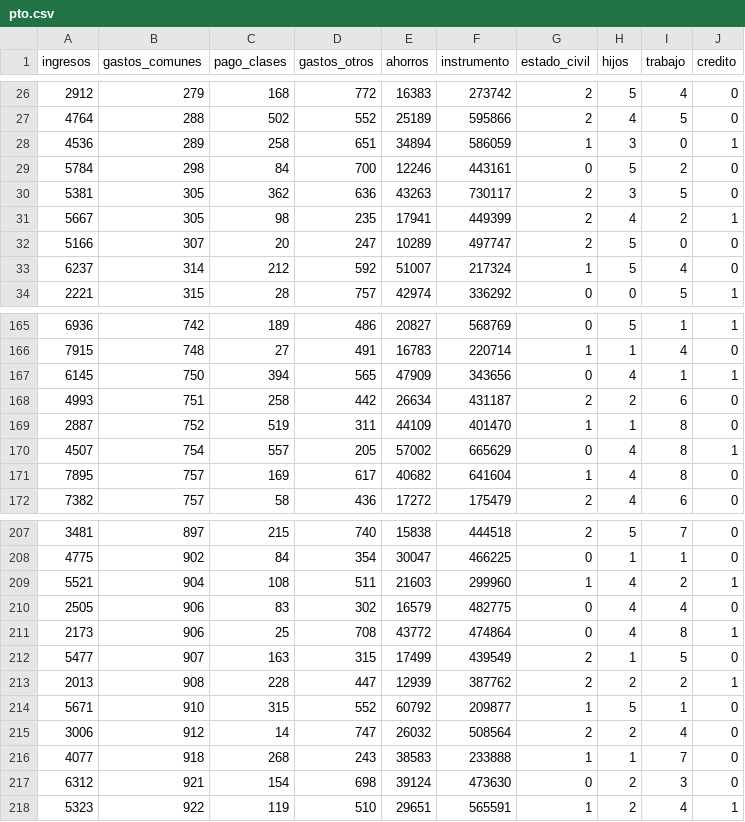
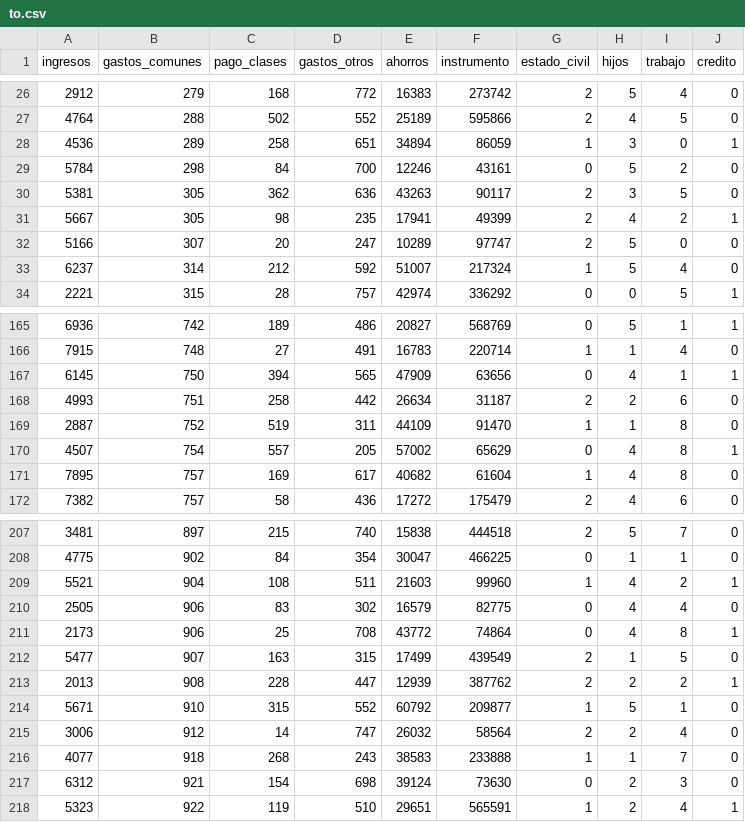
Before and after one commit to DiegoGonzaBello/CursoIA, a CSV file: to.csv (was pto.csv), drawn as a sheet; only a part is shown, gaps mark what is left out; the diff covers the shown part only.

```diff
--- a/pto.csv
+++ b/to.csv
@@ -27,7 +27,7 @@ ingresos,gastos_comunes,pago_clases,gastos_otros,ahorros,instrumento,estado_civi
 4764,288,502,552,25189,595866,2,4,5,0
-4536,289,258,651,34894,586059,1,3,0,1
-5784,298,84,700,12246,443161,0,5,2,0
-5381,305,362,636,43263,730117,2,3,5,0
-5667,305,98,235,17941,449399,2,4,2,1
-5166,307,20,247,10289,497747,2,5,0,0
+4536,289,258,651,34894,86059,1,3,0,1
+5784,298,84,700,12246,43161,0,5,2,0
+5381,305,362,636,43263,90117,2,3,5,0
+5667,305,98,235,17941,49399,2,4,2,1
+5166,307,20,247,10289,97747,2,5,0,0
 6237,314,212,592,51007,217324,1,5,4,0
@@ -166,7 +166,7 @@ ingresos,gastos_comunes,pago_clases,gastos_otros,ahorros,instrumento,estado_civi
 7915,748,27,491,16783,220714,1,1,4,0
-6145,750,394,565,47909,343656,0,4,1,1
-4993,751,258,442,26634,431187,2,2,6,0
-2887,752,519,311,44109,401470,1,1,8,0
-4507,754,557,205,57002,665629,0,4,8,1
-7895,757,169,617,40682,641604,1,4,8,0
+6145,750,394,565,47909,63656,0,4,1,1
+4993,751,258,442,26634,31187,2,2,6,0
+2887,752,519,311,44109,91470,1,1,8,0
+4507,754,557,205,57002,65629,0,4,8,1
+7895,757,169,617,40682,61604,1,4,8,0
 7382,757,58,436,17272,175479,2,4,6,0
@@ -208,5 +208,5 @@ ingresos,gastos_comunes,pago_clases,gastos_otros,ahorros,instrumento,estado_civi
 4775,902,84,354,30047,466225,0,1,1,0
-5521,904,108,511,21603,299960,1,4,2,1
-2505,906,83,302,16579,482775,0,4,4,0
-2173,906,25,708,43772,474864,0,4,8,1
+5521,904,108,511,21603,99960,1,4,2,1
+2505,906,83,302,16579,82775,0,4,4,0
+2173,906,25,708,43772,74864,0,4,8,1
 5477,907,163,315,17499,439549,2,1,5,0
@@ -214,5 +214,5 @@ ingresos,gastos_comunes,pago_clases,gastos_otros,ahorros,instrumento,estado_civi
 5671,910,315,552,60792,209877,1,5,1,0
-3006,912,14,747,26032,508564,2,2,4,0
+3006,912,14,747,26032,58564,2,2,4,0
 4077,918,268,243,38583,233888,1,1,7,0
-6312,921,154,698,39124,473630,0,2,3,0
+6312,921,154,698,39124,73630,0,2,3,0
 5323,922,119,510,29651,565591,1,2,4,1
```
Also changed, not shown: 34 edited cells elsewhere in this file.
